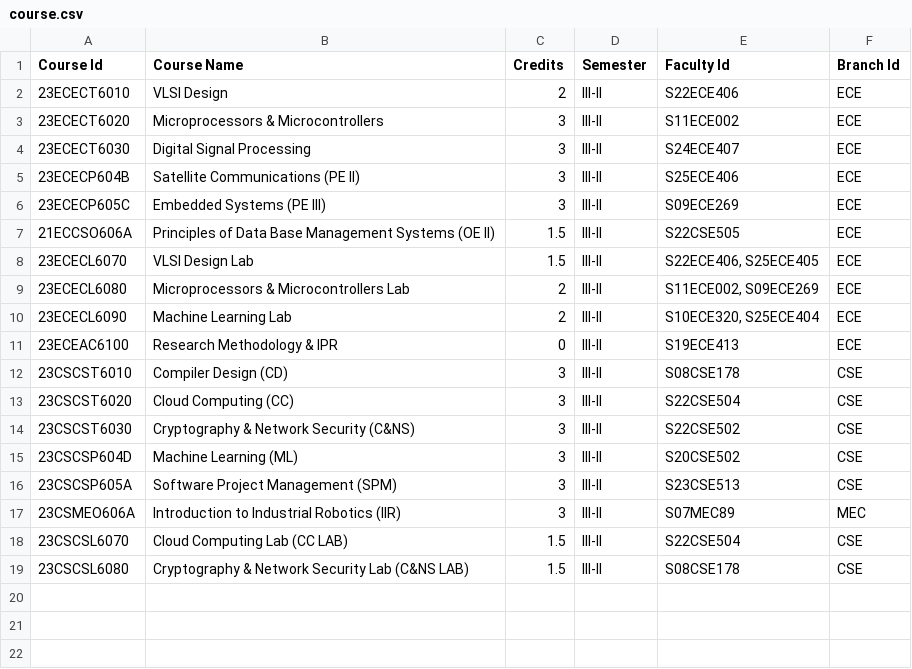
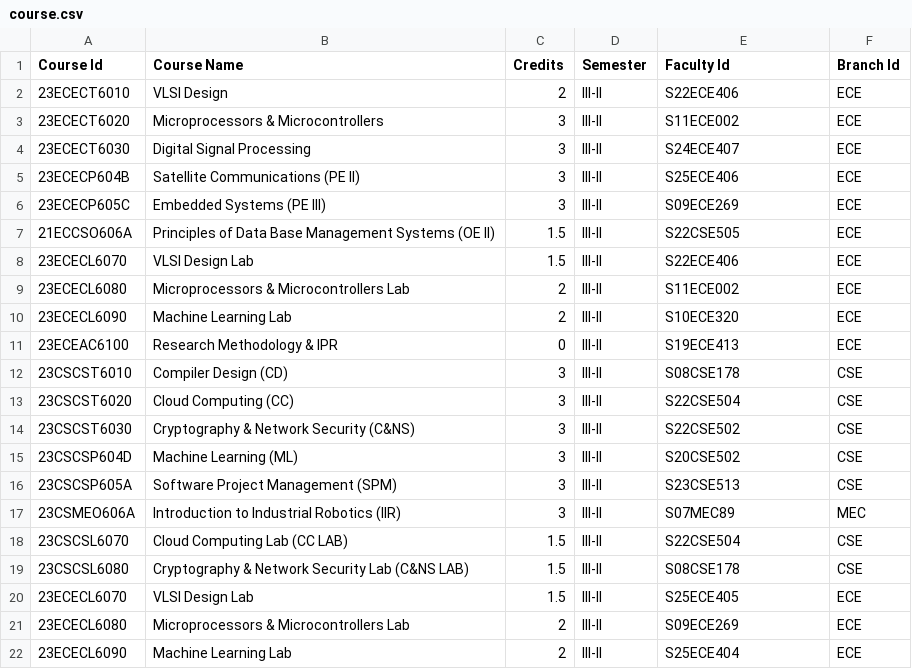
Before and after one commit to SaisagarYT/SITE-Student-Feedback, a CSV file: src/csv/course.csv, drawn as a sheet.

```diff
--- a/src/csv/course.csv
+++ b/src/csv/course.csv
@@ -7,5 +7,5 @@ Course Id,Course Name,Credits,Semester,Faculty Id,Branch Id
 21ECCSO606A,Principles of Data Base Management Systems (OE II),1.5,III-II,S22CSE505,ECE
-23ECECL6070,VLSI Design Lab,1.5,III-II,"S22ECE406, S25ECE405",ECE
-23ECECL6080,Microprocessors & Microcontrollers Lab,2,III-II,"S11ECE002, S09ECE269",ECE
-23ECECL6090,Machine Learning Lab,2,III-II,"S10ECE320, S25ECE404",ECE
+23ECECL6070,VLSI Design Lab,1.5,III-II,S22ECE406,ECE
+23ECECL6080,Microprocessors & Microcontrollers Lab,2,III-II,S11ECE002,ECE
+23ECECL6090,Machine Learning Lab,2,III-II,S10ECE320,ECE
 23ECEAC6100,Research Methodology & IPR,0,III-II,S19ECE413,ECE
@@ -19 +19,4 @@ Course Id,Course Name,Credits,Semester,Faculty Id,Branch Id
 23CSCSL6080,Cryptography & Network Security Lab (C&NS LAB),1.5,III-II,S08CSE178,CSE
+23ECECL6070,VLSI Design Lab,1.5,III-II,S25ECE405,ECE
+23ECECL6080,Microprocessors & Microcontrollers Lab,2,III-II,S09ECE269,ECE
+23ECECL6090,Machine Learning Lab,2,III-II,S25ECE404,ECE
```
Also changed, not shown: 4 other files.
